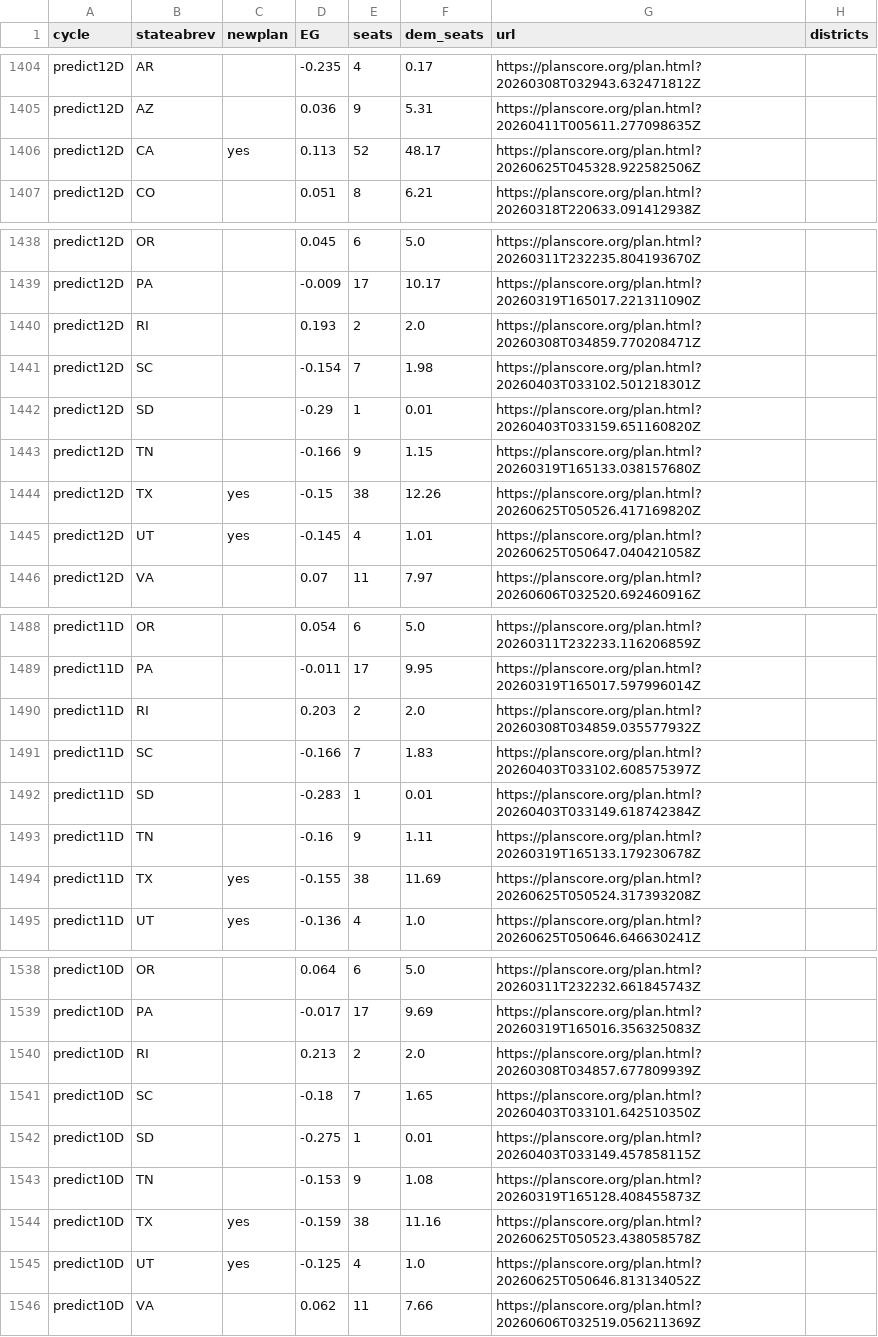
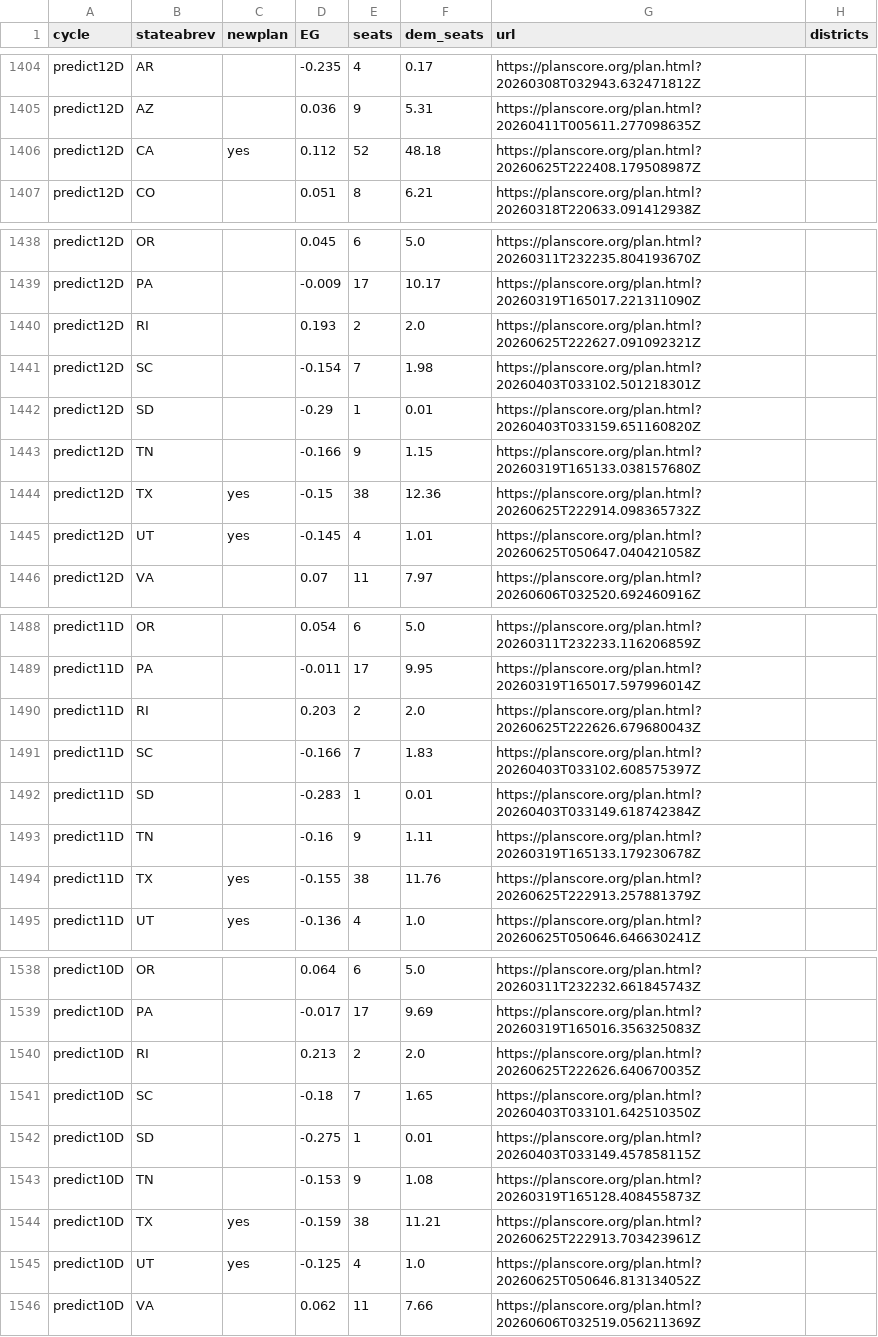
Before and after one commit to PlanScore/FrontPage, a CSV file: WEBSITE_OUTPUT/data/bias_ushouse-elections.csv, drawn as a sheet; only a part is shown, gaps mark what is left out; the diff covers the shown part only.

```diff
--- a/WEBSITE_OUTPUT/data/bias_ushouse-elections.csv
+++ b/WEBSITE_OUTPUT/data/bias_ushouse-elections.csv
@@ -1405,3 +1405,3 @@ predict12D,AR,,-0.235,4,0.17,https://planscore.org/plan.html?20260308T032943.632
 predict12D,AZ,,0.036,9,5.31,https://planscore.org/plan.html?20260411T005611.277098635Z,
-predict12D,CA,yes,0.113,52,48.17,https://planscore.org/plan.html?20260625T045328.922582506Z,
+predict12D,CA,yes,0.112,52,48.18,https://planscore.org/plan.html?20260625T222408.179508987Z,
 predict12D,CO,,0.051,8,6.21,https://planscore.org/plan.html?20260318T220633.091412938Z,
@@ -1439,3 +1439,3 @@ predict12D,OR,,0.045,6,5.0,https://planscore.org/plan.html?20260311T232235.80419
 predict12D,PA,,-0.009,17,10.17,https://planscore.org/plan.html?20260319T165017.221311090Z,
-predict12D,RI,,0.193,2,2.0,https://planscore.org/plan.html?20260308T034859.770208471Z,
+predict12D,RI,,0.193,2,2.0,https://planscore.org/plan.html?20260625T222627.091092321Z,
 predict12D,SC,,-0.154,7,1.98,https://planscore.org/plan.html?20260403T033102.501218301Z,
@@ -1443,3 +1443,3 @@ predict12D,SD,,-0.29,1,0.01,https://planscore.org/plan.html?20260403T033159.6511
 predict12D,TN,,-0.166,9,1.15,https://planscore.org/plan.html?20260319T165133.038157680Z,
-predict12D,TX,yes,-0.15,38,12.26,https://planscore.org/plan.html?20260625T050526.417169820Z,
+predict12D,TX,yes,-0.15,38,12.36,https://planscore.org/plan.html?20260625T222914.098365732Z,
 predict12D,UT,yes,-0.145,4,1.01,https://planscore.org/plan.html?20260625T050647.040421058Z,
@@ -1489,3 +1489,3 @@ predict11D,OR,,0.054,6,5.0,https://planscore.org/plan.html?20260311T232233.11620
 predict11D,PA,,-0.011,17,9.95,https://planscore.org/plan.html?20260319T165017.597996014Z,
-predict11D,RI,,0.203,2,2.0,https://planscore.org/plan.html?20260308T034859.035577932Z,
+predict11D,RI,,0.203,2,2.0,https://planscore.org/plan.html?20260625T222626.679680043Z,
 predict11D,SC,,-0.166,7,1.83,https://planscore.org/plan.html?20260403T033102.608575397Z,
@@ -1493,3 +1493,3 @@ predict11D,SD,,-0.283,1,0.01,https://planscore.org/plan.html?20260403T033149.618
 predict11D,TN,,-0.16,9,1.11,https://planscore.org/plan.html?20260319T165133.179230678Z,
-predict11D,TX,yes,-0.155,38,11.69,https://planscore.org/plan.html?20260625T050524.317393208Z,
+predict11D,TX,yes,-0.155,38,11.76,https://planscore.org/plan.html?20260625T222913.257881379Z,
 predict11D,UT,yes,-0.136,4,1.0,https://planscore.org/plan.html?20260625T050646.646630241Z,
@@ -1539,3 +1539,3 @@ predict10D,OR,,0.064,6,5.0,https://planscore.org/plan.html?20260311T232232.66184
 predict10D,PA,,-0.017,17,9.69,https://planscore.org/plan.html?20260319T165016.356325083Z,
-predict10D,RI,,0.213,2,2.0,https://planscore.org/plan.html?20260308T034857.677809939Z,
+predict10D,RI,,0.213,2,2.0,https://planscore.org/plan.html?20260625T222626.640670035Z,
 predict10D,SC,,-0.18,7,1.65,https://planscore.org/plan.html?20260403T033101.642510350Z,
@@ -1543,3 +1543,3 @@ predict10D,SD,,-0.275,1,0.01,https://planscore.org/plan.html?20260403T033149.457
 predict10D,TN,,-0.153,9,1.08,https://planscore.org/plan.html?20260319T165128.408455873Z,
-predict10D,TX,yes,-0.159,38,11.16,https://planscore.org/plan.html?20260625T050523.438058578Z,
+predict10D,TX,yes,-0.159,38,11.21,https://planscore.org/plan.html?20260625T222913.703423961Z,
 predict10D,UT,yes,-0.125,4,1.0,https://planscore.org/plan.html?20260625T050646.813134052Z,
```
Also changed, not shown: 143 edited cells elsewhere in this file.
